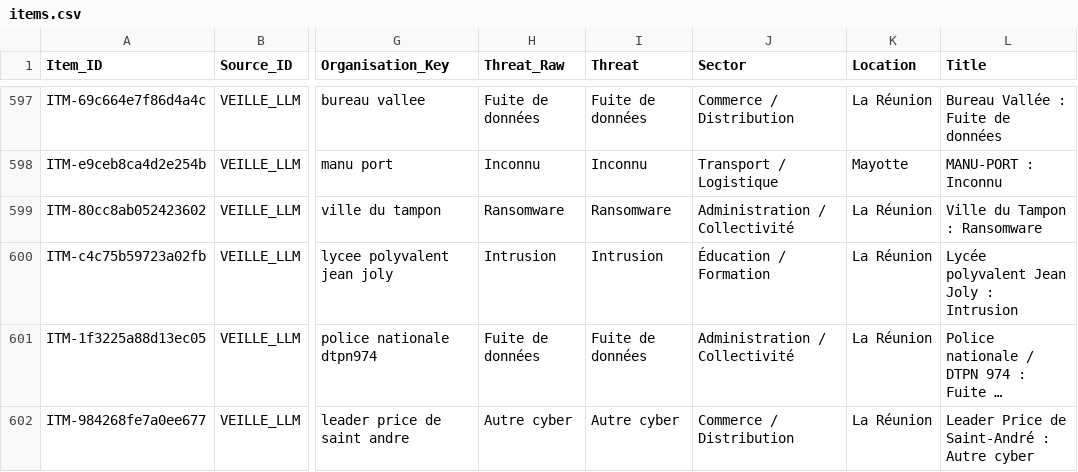
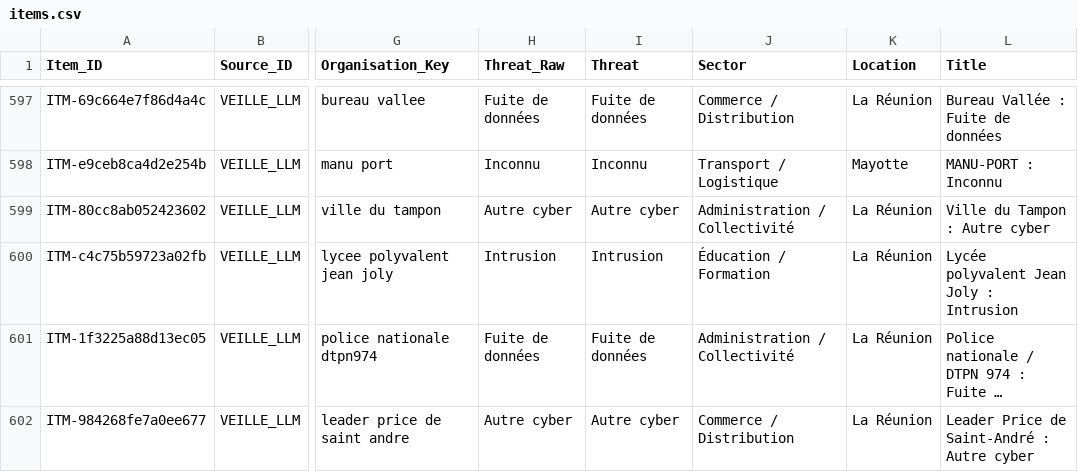
Before and after one commit to Ya7o/Cyberwatch, a CSV file: data/items.csv, drawn as a sheet; only a part is shown, gaps mark what is left out; long unchanged cells end in …; the diff names each change by its address in the sheet, - before the commit and + after, or states it on an @@ line.

```diff
--- a/data/items.csv
+++ b/data/items.csv
-H599 (Threat_Raw): Ransomware
+H599 (Threat_Raw): Autre cyber
-I599 (Threat): Ransomware
+I599 (Threat): Autre cyber
-L599 (Title): Ville du Tampon : Ransomware
+L599 (Title): Ville du Tampon : Autre cyber
```
Also changed, not shown: data/dedup_ai_daily_usage.csv, data/incidents.csv, 25 other files.
